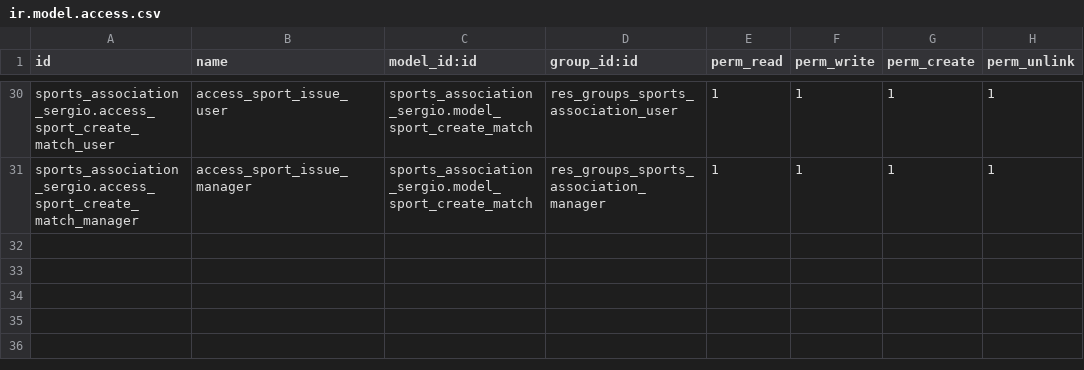
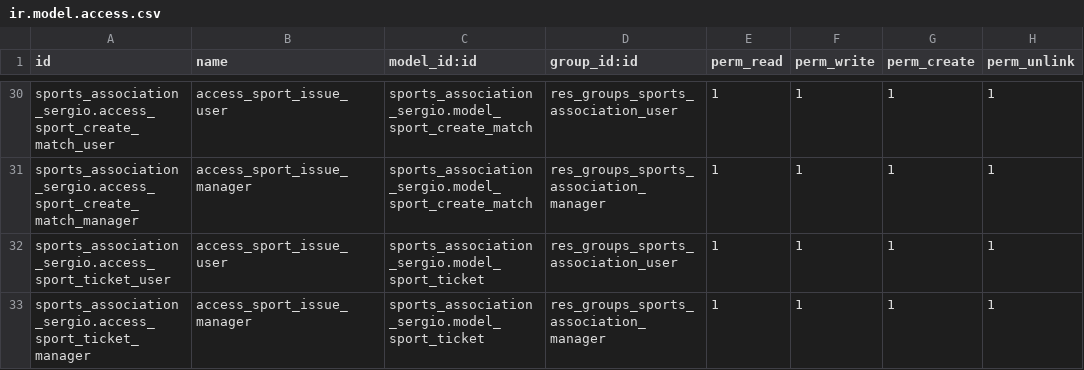
Before and after one commit to nachoserra-domatix/cursoaeodoo2024, a CSV file: sports_association_sergio/security/ir.model.access.csv, drawn as a sheet; only a part is shown, gaps mark what is left out; the diff names each change by its address in the sheet, - before the commit and + after, or states it on an @@ line.

```diff
--- a/sports_association_sergio/security/ir.model.access.csv
+++ b/sports_association_sergio/security/ir.model.access.csv
+row 32: sports_association_sergio.access_sport_ticket_user | access_sport_issue_user | sports_association_sergio.model_sport_ticket | res_groups_sports_association_user | 1 | 1 | 1 | 1
+row 33: sports_association_sergio.access_sport_ticket_manager | access_sport_issue_manager | sports_association_sergio.model_sport_ticket | res_groups_sports_association_manager | 1 | 1 | 1 | 1
```
Also changed, not shown: 14 other files.
